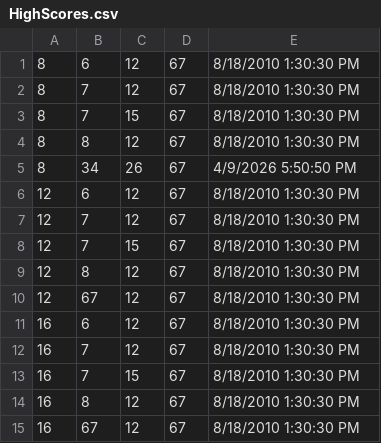
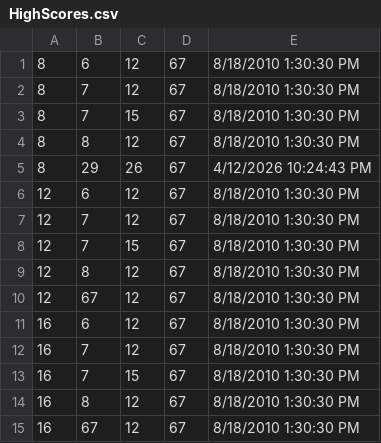
Before and after one commit to etsucs-scott/project-3-JMohr987, a CSV file: data/HighScores.csv, drawn as a sheet.

```diff
--- a/data/HighScores.csv
+++ b/data/HighScores.csv
@@ -4,3 +4,3 @@
 8,8,12,67,8/18/2010 1:30:30 PM
-8,34,26,67,4/9/2026 5:50:50 PM
+8,29,26,67,4/12/2026 10:24:43 PM
 12,6,12,67,8/18/2010 1:30:30 PM
```
Also changed, not shown: 28 other files.
